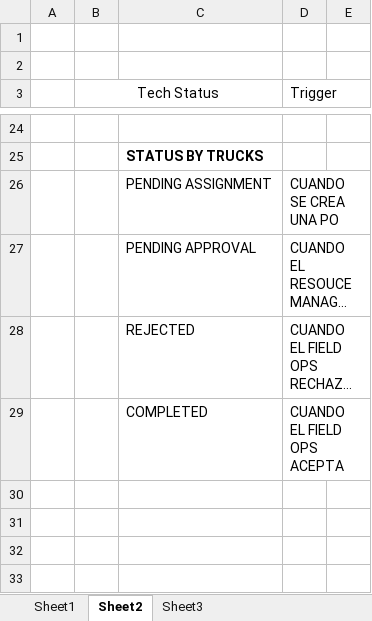
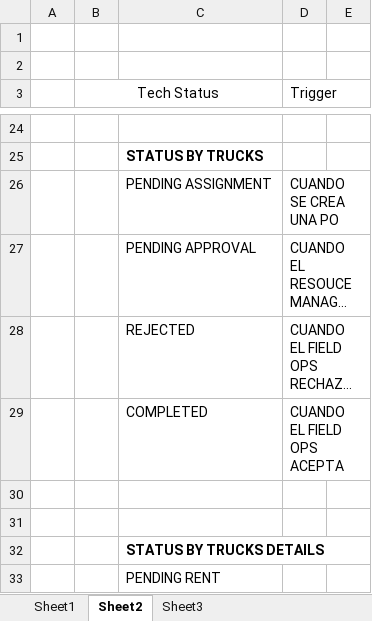
Before and after one commit to josean14/axis, an Excel workbook: Documentacion/Roles table.xlsx, sheet Sheet2, drawn as a sheet; only a part is shown, gaps mark what is left out; long unchanged cells end in …; values as stored, in another font and other column widths than the file's, no borders; the diff names each change by its address in the sheet, - before the commit and + after, or states it on an @@ line.

Commit message:
Truckdetails, db truckdetails.
Se actualizada tabla truckdetails, modelo y vistas con campos nuevos

```diff
--- a/Documentacion/Roles table.xlsx (sheet Sheet2)
+++ b/Documentacion/Roles table.xlsx (sheet Sheet2)
+row 30: (empty)
+row 31: (empty)
+row 32:  |  | STATUS BY TRUCKS DETAILS
+row 33:  |  | PENDING RENT
```
Also changed, not shown: 5 other files.
